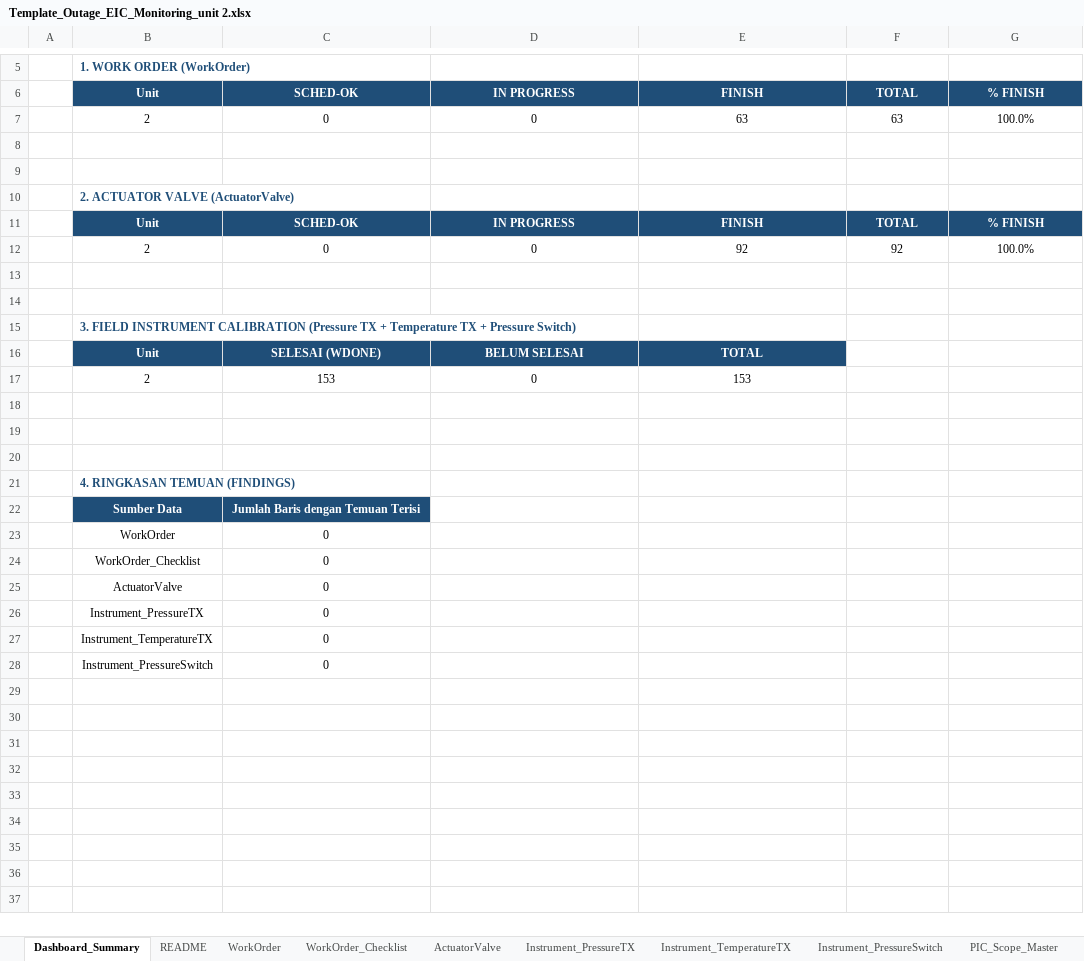
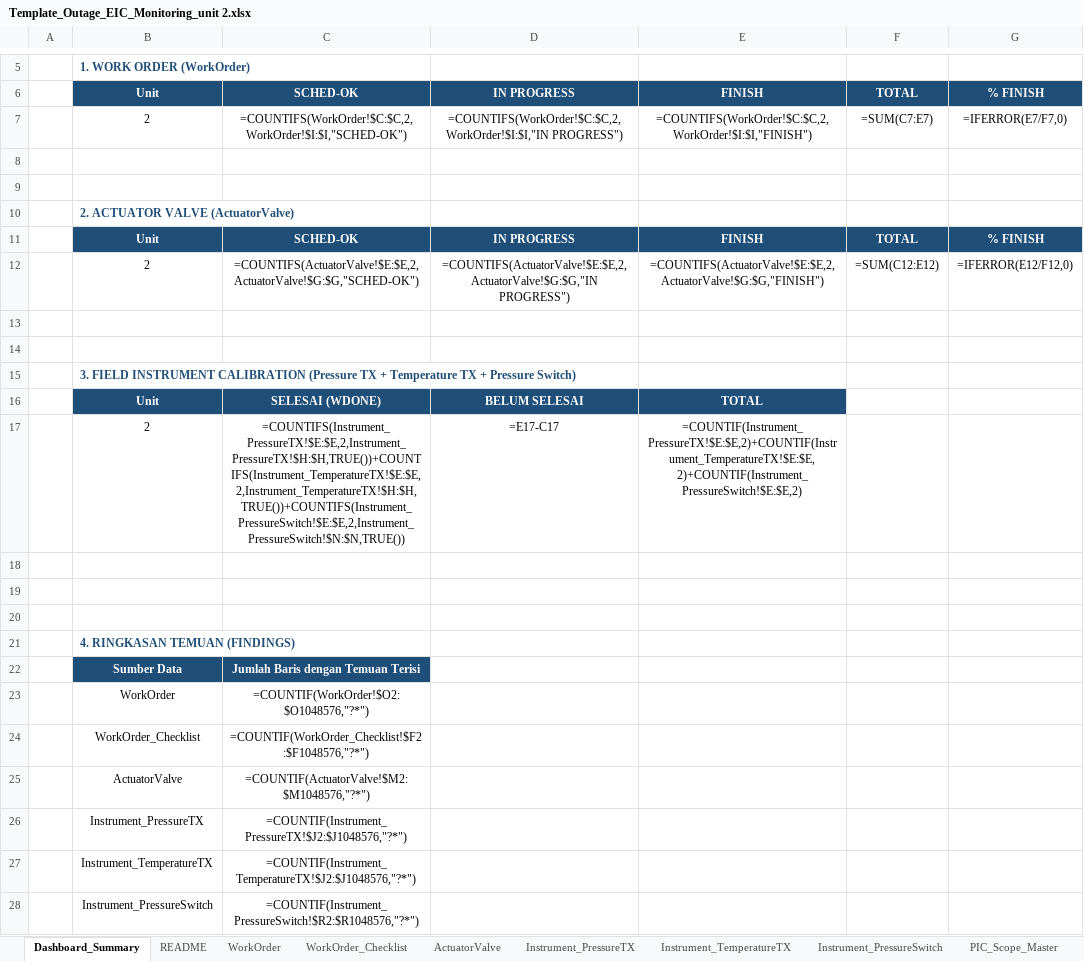
Before and after one commit to farhantandia/msw_eic_om, an Excel workbook: Template_Outage_EIC_Monitoring_unit 2.xlsx, sheet Dashboard_Summary, drawn as a sheet; only a part is shown, gaps mark what is left out; values as stored, in another font and other column widths than the file's, no borders; formulas without a stored value are shown as written; removed rows and columns are numbered as before the commit, all else as after; the diff names each change by its address in the sheet, - before the commit and + after, or states it on an @@ line.

```diff
--- a/Template_Outage_EIC_Monitoring_unit 2.xlsx (sheet Dashboard_Summary)
+++ b/Template_Outage_EIC_Monitoring_unit 2.xlsx (sheet Dashboard_Summary)
-row 7:  | 2 | 0 | 0 | 63 | 63 | 100.0%
+row 7:  | 2 | =COUNTIFS(WorkOrder!$C:$C,2,WorkOrder!$I:$I,"SCHED-OK") | =COUNTIFS(WorkOrder!$C:$C,2,WorkOrder!$I:$I,"IN PROGRESS") | =COUNTIFS(WorkOrder!$C:$C,2,WorkOrder!$I:$I,"FINISH") | =SUM(C7:E7) | =IFERROR(E7/F7,0)
-row 12:  | 2 | 0 | 0 | 92 | 92 | 100.0%
+row 12:  | 2 | =COUNTIFS(ActuatorValve!$E:$E,2,ActuatorValve!$G:$G,"SCHED-OK") | =COUNTIFS(ActuatorValve!$E:$E,2,ActuatorValve!$G:$G,"IN PROGRESS") | =COUNTIFS(ActuatorValve!$E:$E,2,ActuatorValve!$G:$G,"FINISH") | =SUM(C12:E12) | =IFERROR(E12/F12,0)
-row 17:  | 2 | 153 | 0 | 153
+row 17:  | 2 | =COUNTIFS(Instrument_PressureTX!$E:$E,2,Instrument_PressureTX!$H:$H,TRUE())+COUNTIFS(Instrument_TemperatureTX!$E:$E,2,Instrument_TemperatureTX!$H:$H,TRUE())+COUNTIFS(Instrument_PressureSwitch!$E:$E,2,Instrument_PressureSwitch!$N:$N,TRUE()) | =E17-C17 | =COUNTIF(Instrument_PressureTX!$E:$E,2)+COUNTIF(Instrument_TemperatureTX!$E:$E,2)+COUNTIF(Instrument_PressureSwitch!$E:$E,2)
-C23: 0
+C23: =COUNTIF(WorkOrder!$O2:$O1048576,"?*")
-C24: 0
+C24: =COUNTIF(WorkOrder_Checklist!$F2:$F1048576,"?*")
-C25: 0
+C25: =COUNTIF(ActuatorValve!$M2:$M1048576,"?*")
-C26: 0
+C26: =COUNTIF(Instrument_PressureTX!$J2:$J1048576,"?*")
-C27: 0
+C27: =COUNTIF(Instrument_TemperatureTX!$J2:$J1048576,"?*")
-C28: 0
+C28: =COUNTIF(Instrument_PressureSwitch!$R2:$R1048576,"?*")
```
Also changed, not shown: sheet WorkOrder_Checklist, sheet WorkOrder, Template_Outage_EIC_Monitoring_unit 1.xlsx, 28 other files.
